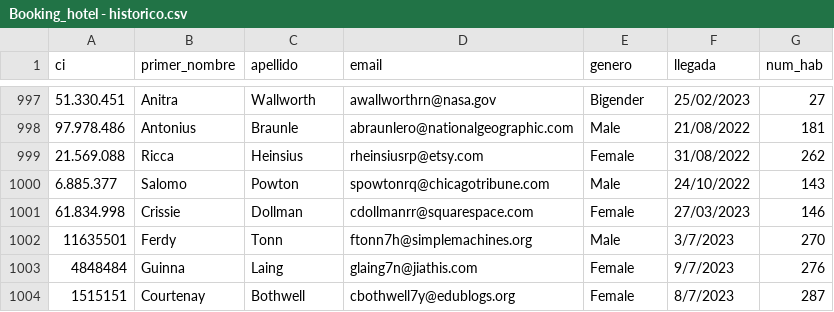
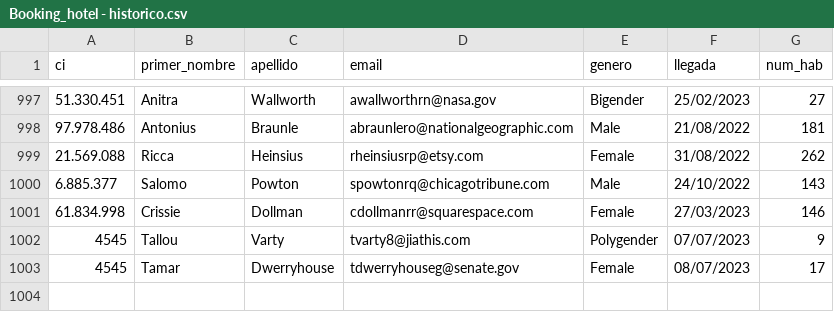
Before and after one commit to trilord243/proyecto-estructuras-2, a CSV file: Booking_hotel - historico.csv, drawn as a sheet; only a part is shown, gaps mark what is left out; removed rows and columns are numbered as before the commit, all else as after; the diff names each change by its address in the sheet, - before the commit and + after, or states it on an @@ line.

```diff
--- a/Booking_hotel - historico.csv
+++ b/Booking_hotel - historico.csv
-row 1002: 11635501 | Ferdy | Tonn | ftonn7h@simplemachines.org | Male | 3/7/2023 | 270
-row 1003: 4848484 | Guinna | Laing | glaing7n@jiathis.com | Female | 9/7/2023 | 276
-row 1004: 1515151 | Courtenay | Bothwell | cbothwell7y@edublogs.org | Female | 8/7/2023 | 287
+row 1002: 4545 | Tallou | Varty | tvarty8@jiathis.com | Polygender | 07/07/2023 | 9
+row 1003: 4545 | Tamar | Dwerryhouse | tdwerryhouseg@senate.gov | Female | 08/07/2023 | 17
```
Also changed, not shown: Booking_hotel - estado.csv, 4 other files.
